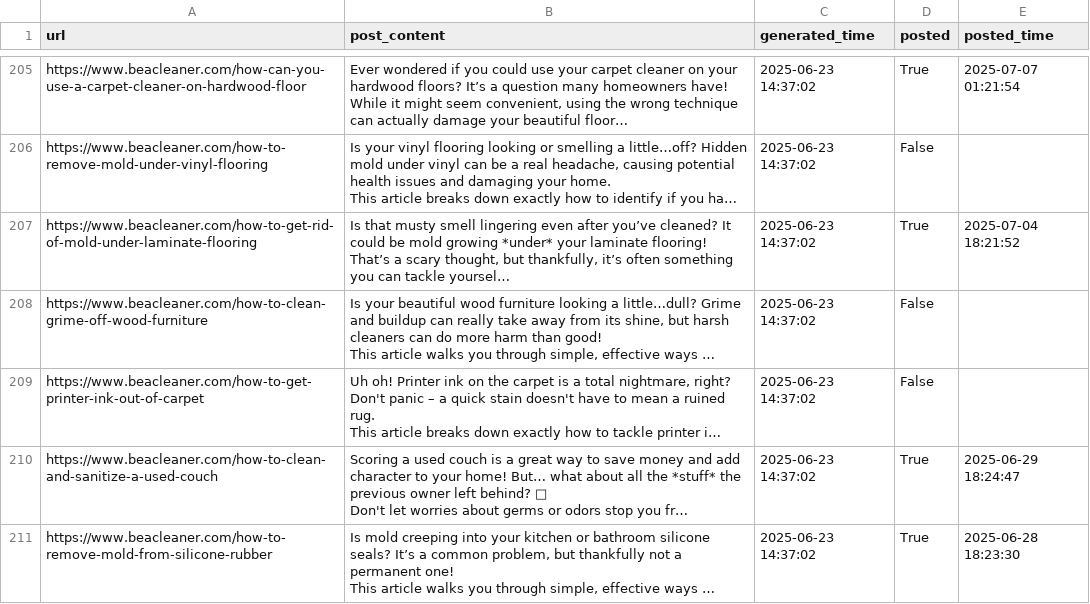
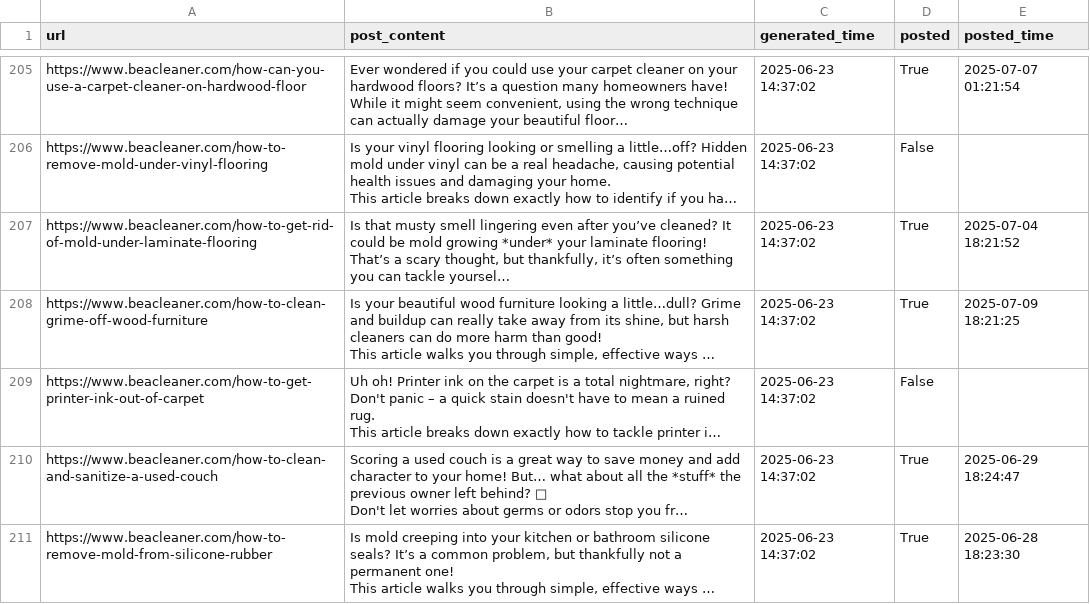
Before and after one commit to tanjim-shah/f-b-au-c, a CSV file: data/pending_posts.csv, drawn as a sheet; only a part is shown, gaps mark what is left out; long unchanged cells end in …; the diff names each change by its address in the sheet, - before the commit and + after, or states it on an @@ line.

```diff
--- a/data/pending_posts.csv
+++ b/data/pending_posts.csv
-D208 (posted): False
+D208 (posted): True
-E208 (posted_time): (empty)
+E208 (posted_time): 2025-07-09 18:21:25
```
Also changed, not shown: 1 other file.
